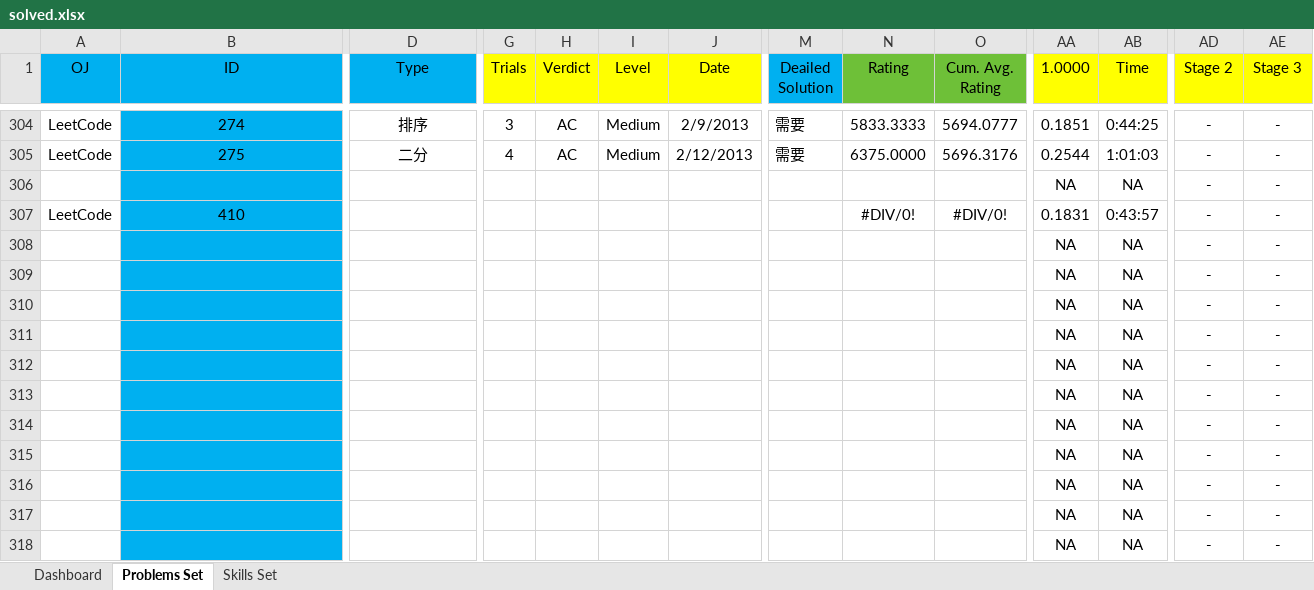
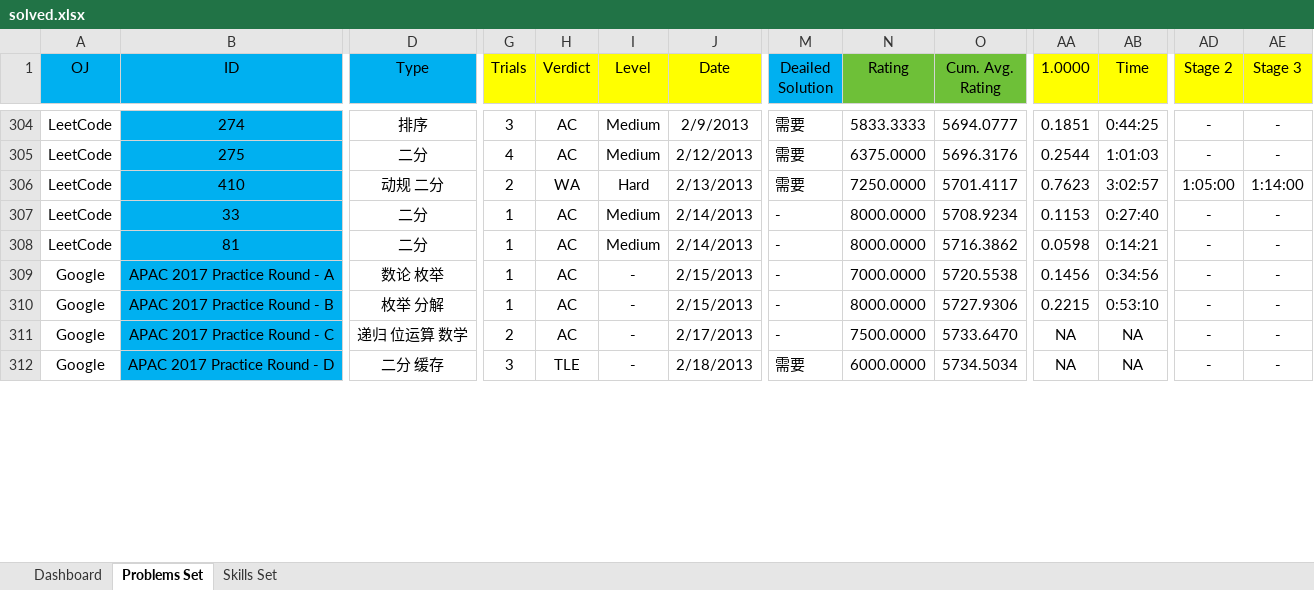
Before and after one commit to Greenwicher/Competitive-Programming, an Excel workbook: solved.xlsx, sheet Problems Set, drawn as a sheet; only a part is shown, gaps mark what is left out; values as stored, in another font and other column widths than the file's, no borders; conditional formats not drawn; removed rows and columns are numbered as before the commit, all else as after; rows hold the shown columns only; the diff covers the shown part only; the diff names each change by its address in the sheet, - before the commit and + after, or states it on an @@ line.

```diff
--- a/solved.xlsx (sheet Problems Set)
+++ b/solved.xlsx (sheet Problems Set)
-row 306:  |  |  |  |  |  |  |  |  |  | NA | NA | - | -
-D306 (Type): (empty)
+D306 (Type): 动规 二分
-G306 (Trials): (empty)
+G306 (Trials): 2
-H306 (Verdict): (empty)
+H306 (Verdict): WA
-I306 (Level): (empty)
+I306 (Level): Hard
-J306 (Date): (empty)
+J306 (Date): 2/13/2013
-M306 (Deailed Solution): (empty)
+M306 (Deailed Solution): 需要
-N306 (Rating): #DIV/0!
+N306 (Rating): 7250.0000
-O306 (Cum. Avg. Rating): #DIV/0!
+O306 (Cum. Avg. Rating): 5701.4117
-AA306 (1.0000): 0.1831
+AA306 (1.0000): 0.7623
-AB306 (Time): 0:43:57
+AB306 (Time): 3:02:57
-AD306 (Stage 2): -
+AD306 (Stage 2): 1:05:00
-AE306 (Stage 3): -
+AE306 (Stage 3): 1:14:00
-row 308:  |  |  |  |  |  |  |  |  |  | NA | NA | - | -
-row 309:  |  |  |  |  |  |  |  |  |  | NA | NA | - | -
-row 310:  |  |  |  |  |  |  |  |  |  | NA | NA | - | -
-row 311:  |  |  |  |  |  |  |  |  |  | NA | NA | - | -
-row 312:  |  |  |  |  |  |  |  |  |  | NA | NA | - | -
-row 313:  |  |  |  |  |  |  |  |  |  | NA | NA | - | -
-row 314:  |  |  |  |  |  |  |  |  |  | NA | NA | - | -
-row 315:  |  |  |  |  |  |  |  |  |  | NA | NA | - | -
-row 316:  |  |  |  |  |  |  |  |  |  | NA | NA | - | -
-row 317:  |  |  |  |  |  |  |  |  |  | NA | NA | - | -
-row 318:  |  |  |  |  |  |  |  |  |  | NA | NA | - | -
+row 307: LeetCode | 33 | 二分 | 1 | AC | Medium | 2/14/2013 | - | 8000.0000 | 5708.9234 | 0.1153 | 0:27:40 | - | -
+row 308: LeetCode | 81 | 二分 | 1 | AC | Medium | 2/14/2013 | - | 8000.0000 | 5716.3862 | 0.0598 | 0:14:21 | - | -
+row 309: Google | APAC 2017 Practice Round - A | 数论 枚举 | 1 | AC | - | 2/15/2013 | - | 7000.0000 | 5720.5538 | 0.1456 | 0:34:56 | - | -
+row 310: Google | APAC 2017 Practice Round - B | 枚举 分解 | 1 | AC | - | 2/15/2013 | - | 8000.0000 | 5727.9306 | 0.2215 | 0:53:10 | - | -
+row 311: Google | APAC 2017 Practice Round - C | 递归 位运算 数学 | 2 | AC | - | 2/17/2013 | - | 7500.0000 | 5733.6470 | NA | NA | - | -
+row 312: Google | APAC 2017 Practice Round - D | 二分 缓存 | 3 | TLE | - | 2/18/2013 | 需要 | 6000.0000 | 5734.5034 | NA | NA | - | -
```
Also changed, not shown: 5 added rows and 10 edited cells elsewhere in this sheet, sheet Dashboard, formulas that keep their value, charts or pictures, 2 other files.
